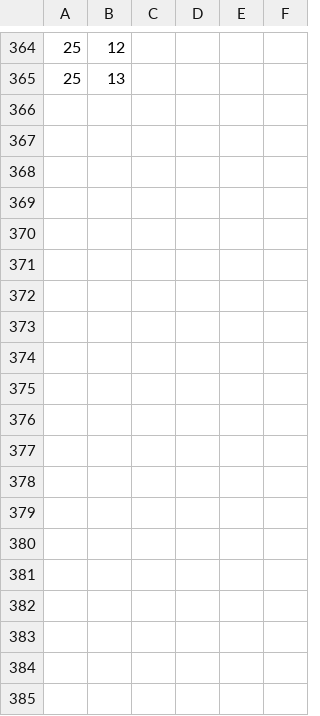
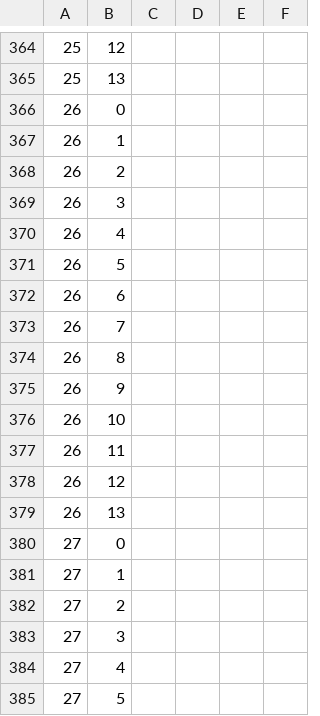
Before and after one commit to brichard28/Broadband-ILD-fNIRS, a CSV file: ANALYSIS SCRIPTS/Eli Analysis/all_subjects_bh_corr_GLM_noise_masker.csv, drawn as a sheet; only a part is shown, gaps mark what is left out; the diff covers the shown part only; the diff names each change by its address in the sheet, - before the commit and + after, or states it on an @@ line.

```diff
--- a/ANALYSIS SCRIPTS/Eli Analysis/all_subjects_bh_corr_GLM_noise_masker.csv
+++ b/ANALYSIS SCRIPTS/Eli Analysis/all_subjects_bh_corr_GLM_noise_masker.csv
+row 366: 26 | 0
+row 367: 26 | 1
+row 368: 26 | 2
+row 369: 26 | 3
+row 370: 26 | 4
+row 371: 26 | 5
+row 372: 26 | 6
+row 373: 26 | 7
+row 374: 26 | 8
+row 375: 26 | 9
+row 376: 26 | 10
+row 377: 26 | 11
+row 378: 26 | 12
+row 379: 26 | 13
+row 380: 27 | 0
+row 381: 27 | 1
+row 382: 27 | 2
+row 383: 27 | 3
+row 384: 27 | 4
+row 385: 27 | 5
```
Also changed, not shown: 36 added rows elsewhere in this file, ANALYSIS SCRIPTS/Eli Analysis/all_subjects_mean_during_stim_noise_masker.csv, ANALYSIS SCRIPTS/Eli Analysis/all_subjects_mean_during_stim_speech_masker.csv, 51 other files.
